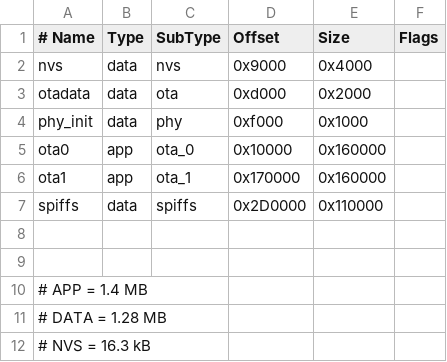
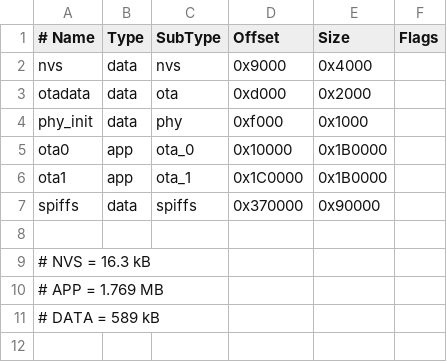
Before and after one commit to TheMechanos/BLE2Supla, a CSV file: partitions.csv, drawn as a sheet.

```diff
--- a/partitions.csv
+++ b/partitions.csv
@@ -4,9 +4,8 @@ otadata,	data,	ota,	0xd000,	    0x2000,
 phy_init,	data,	phy,	0xf000,	    0x1000,	
-ota0,	    app,	ota_0,	0x10000,	0x160000,	
-ota1,	    app,	ota_1,	0x170000,	0x160000,	
-spiffs,	    data,	spiffs,	0x2D0000,	0x110000,	
+ota0,	    app,	ota_0,	0x10000,	0x1B0000,	
+ota1,	    app,	ota_1,	0x1C0000,	0x1B0000,	
+spiffs,	    data,	spiffs,	0x370000,	0x90000,	
 
-
-# APP  = 1.4  MB
-# DATA = 1.28 MB
 # NVS  = 16.3 kB
+# APP  = 1.769  MB
+# DATA = 589 kB
```
Also changed, not shown: 5 other files.
